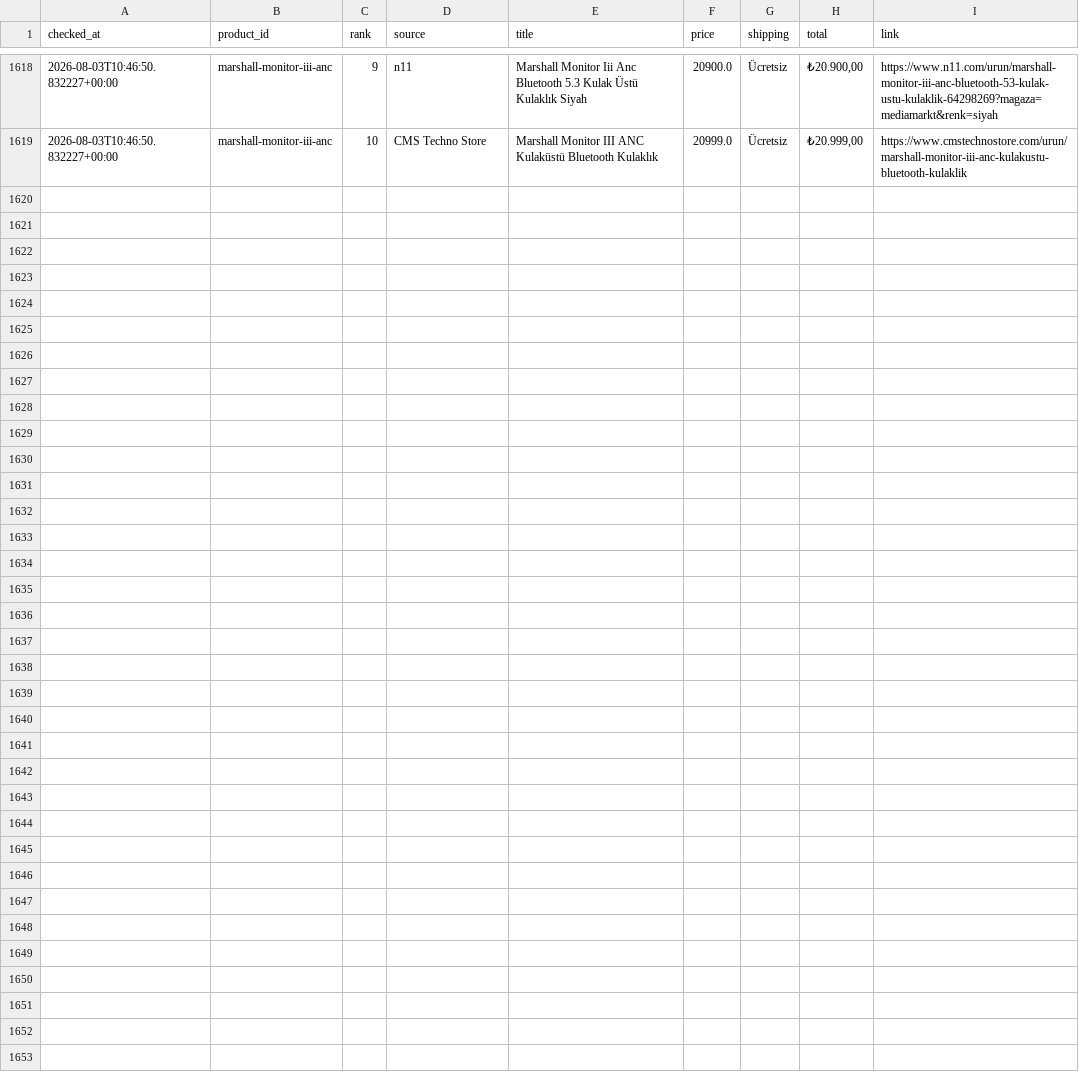
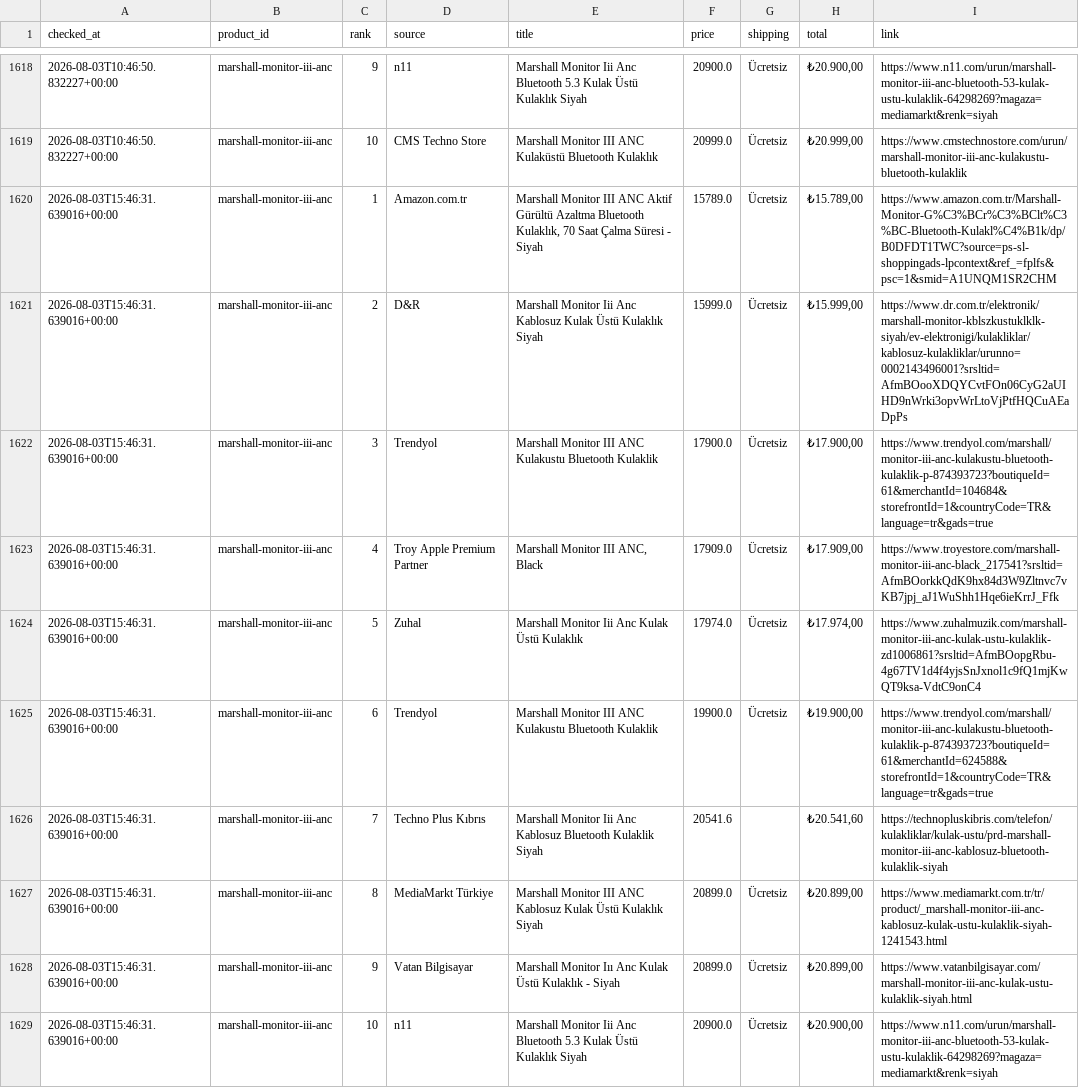
Before and after one commit to bozkurt1453-am/price-tracker, a CSV file: data/history.csv, drawn as a sheet; only a part is shown, gaps mark what is left out.

Commit message:
Update price data

```diff
--- a/data/history.csv
+++ b/data/history.csv
@@ -1619 +1619,11 @@ checked_at,product_id,rank,source,title,price,shipping,total,link
 2026-08-03T10:46:50.832227+00:00,marshall-monitor-iii-anc,10,CMS Techno Store,Marshall Monitor III ANC Kulaküstü Bluetooth Kulaklık,20999.0,Ücretsiz,"₺20.999,00",https://www.cmstechnostore.com/urun/marshall-monitor-iii-anc-kulakustu-bluetooth-kulaklik
+2026-08-03T15:46:31.639016+00:00,marshall-monitor-iii-anc,1,Amazon.com.tr,"Marshall Monitor III ANC Aktif Gürültü Azaltma Bluetooth Kulaklık, 70 Saat Çalma Süresi - Siyah",15789.0,Ücretsiz,"₺15.789,00",https://www.amazon.com.tr/Marshall-Monitor-G%C3%BCr%C3%BClt%C3%BC-Bluetooth-Kulakl%C4%B1k/dp/B0DFDT1TWC?source=ps-sl-shoppingads-lpcontext&ref_=fplfs&psc=1&smid=A1UNQM1SR2CHM
+2026-08-03T15:46:31.639016+00:00,marshall-monitor-iii-anc,2,D&R,Marshall Monitor Iii Anc Kablosuz Kulak Üstü Kulaklık Siyah,15999.0,Ücretsiz,"₺15.999,00",https://www.dr.com.tr/elektronik/marshall-monitor-kblszkustuklklk-siyah/ev-elektronigi/kulakliklar/kablosuz-kulakliklar/urunno=0002143496001?srsltid=AfmBOooXDQYCvtFOn06CyG2aUIHD9nWrki3opvWrLtoVjPtfHQCuAEaDpPs
+2026-08-03T15:46:31.639016+00:00,marshall-monitor-iii-anc,3,Trendyol,Marshall Monitor III ANC Kulakustu Bluetooth Kulaklik,17900.0,Ücretsiz,"₺17.900,00",https://www.trendyol.com/marshall/monitor-iii-anc-kulakustu-bluetooth-kulaklik-p-874393723?boutiqueId=61&merchantId=104684&storefrontId=1&countryCode=TR&language=tr&gads=true
+2026-08-03T15:46:31.639016+00:00,marshall-monitor-iii-anc,4,Troy Apple Premium Partner,"Marshall Monitor III ANC, Black",17909.0,Ücretsiz,"₺17.909,00",https://www.troyestore.com/marshall-monitor-iii-anc-black_217541?srsltid=AfmBOorkkQdK9hx84d3W9Zltnvc7vKB7jpj_aJ1WuShh1Hqe6ieKrrJ_Ffk
+2026-08-03T15:46:31.639016+00:00,marshall-monitor-iii-anc,5,Zuhal,Marshall Monitor Iii Anc Kulak Üstü Kulaklık,17974.0,Ücretsiz,"₺17.974,00",https://www.zuhalmuzik.com/marshall-monitor-iii-anc-kulak-ustu-kulaklik-zd1006861?srsltid=AfmBOopgRbu-4g67TV1d4f4yjsSnJxnol1c9fQ1mjKwQT9ksa-VdtC9onC4
+2026-08-03T15:46:31.639016+00:00,marshall-monitor-iii-anc,6,Trendyol,Marshall Monitor III ANC Kulakustu Bluetooth Kulaklik,19900.0,Ücretsiz,"₺19.900,00",https://www.trendyol.com/marshall/monitor-iii-anc-kulakustu-bluetooth-kulaklik-p-874393723?boutiqueId=61&merchantId=624588&storefrontId=1&countryCode=TR&language=tr&gads=true
+2026-08-03T15:46:31.639016+00:00,marshall-monitor-iii-anc,7,Techno Plus Kıbrıs,Marshall Monitor Iii Anc Kablosuz Bluetooth Kulaklik Siyah,20541.6,,"₺20.541,60",https://technopluskibris.com/telefon/kulakliklar/kulak-ustu/prd-marshall-monitor-iii-anc-kablosuz-bluetooth-kulaklik-siyah
+2026-08-03T15:46:31.639016+00:00,marshall-monitor-iii-anc,8,MediaMarkt Türkiye,Marshall Monitor III ANC Kablosuz Kulak Üstü Kulaklık Siyah,20899.0,Ücretsiz,"₺20.899,00",https://www.mediamarkt.com.tr/tr/product/_marshall-monitor-iii-anc-kablosuz-kulak-ustu-kulaklik-siyah-1241543.html
+2026-08-03T15:46:31.639016+00:00,marshall-monitor-iii-anc,9,Vatan Bilgisayar,Marshall Monitor Iıı Anc Kulak Üstü Kulaklık - Siyah,20899.0,Ücretsiz,"₺20.899,00",https://www.vatanbilgisayar.com/marshall-monitor-iii-anc-kulak-ustu-kulaklik-siyah.html
+2026-08-03T15:46:31.639016+00:00,marshall-monitor-iii-anc,10,n11,Marshall Monitor Iii Anc Bluetooth 5.3 Kulak Üstü Kulaklık Siyah,20900.0,Ücretsiz,"₺20.900,00",https://www.n11.com/urun/marshall-monitor-iii-anc-bluetooth-53-kulak-ustu-kulaklik-64298269?magaza=mediamarkt&renk=siyah
```
Also changed, not shown: 1 other file.
